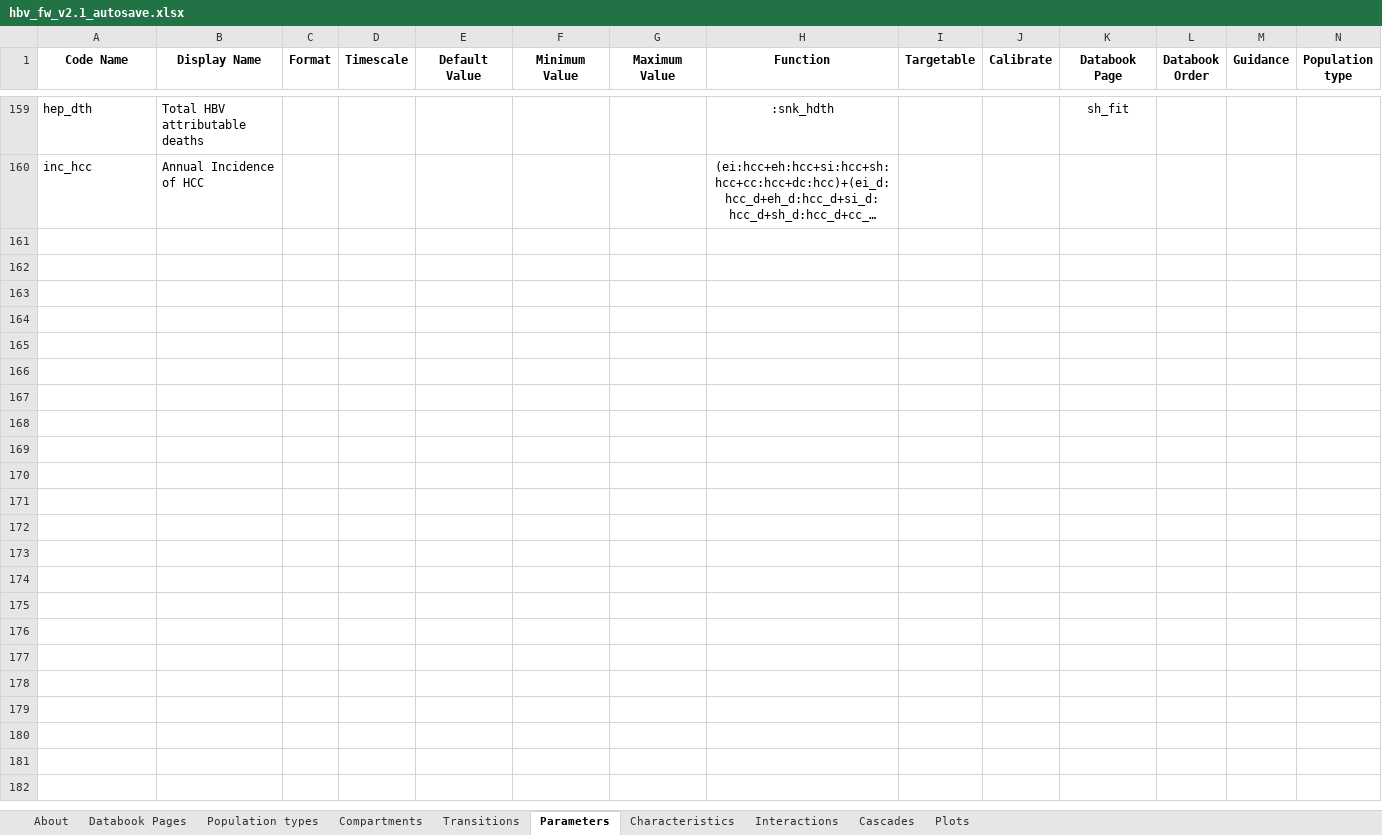
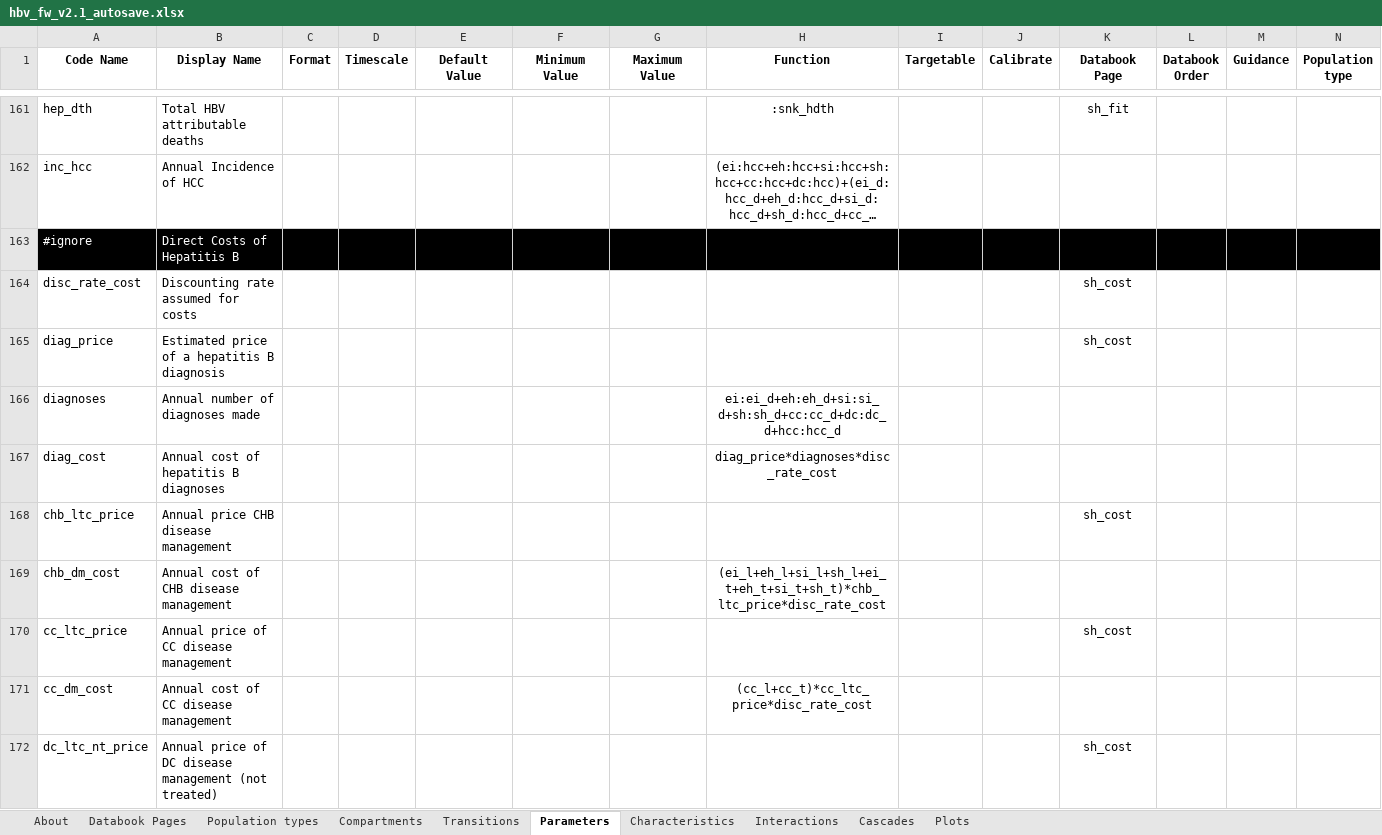
Before and after one commit to Burnet-Modelling/burnet-hbv, an Excel workbook: framework/hbv_fw_v2.1_autosave.xlsx, sheet Parameters, drawn as a sheet; only a part is shown, gaps mark what is left out; long unchanged cells end in …; values as stored, in another font and other column widths than the file's, no borders; conditional formats not drawn; rows hold the shown columns only; the diff covers the shown part only; the diff names each change by its address in the sheet, - before the commit and + after, or states it on an @@ line.

```diff
--- a/framework/hbv_fw_v2.1_autosave.xlsx (sheet Parameters)
+++ b/framework/hbv_fw_v2.1_autosave.xlsx (sheet Parameters)
+row 163: #ignore | Direct Costs of Hepatitis B
+row 164: disc_rate_cost | Discounting rate assumed for costs |  |  |  |  |  |  |  |  | sh_cost
+row 165: diag_price | Estimated price of a hepatitis B diagnosis |  |  |  |  |  |  |  |  | sh_cost
+row 166: diagnoses | Annual number of diagnoses made |  |  |  |  |  | ei:ei_d+eh:eh_d+si:si_d+sh:sh_d+cc:cc_d+dc:dc_d+hcc:hcc_d
+row 167: diag_cost | Annual cost of hepatitis B diagnoses |  |  |  |  |  | diag_price*diagnoses*disc_rate_cost
+row 168: chb_ltc_price | Annual price CHB disease management |  |  |  |  |  |  |  |  | sh_cost
+row 169: chb_dm_cost | Annual cost of CHB disease management |  |  |  |  |  | (ei_l+eh_l+si_l+sh_l+ei_t+eh_t+si_t+sh_t)*chb_ltc_price*disc_rate_cost
+row 170: cc_ltc_price | Annual price of CC disease management |  |  |  |  |  |  |  |  | sh_cost
+row 171: cc_dm_cost | Annual cost of CC disease management |  |  |  |  |  | (cc_l+cc_t)*cc_ltc_price*disc_rate_cost
+row 172: dc_ltc_nt_price | Annual price of DC disease management (not treated) |  |  |  |  |  |  |  |  | sh_cost
```
Also changed, not shown: 27 added rows and 3 edited cells elsewhere in this sheet, sheet Databook Pages, sheet Transitions, baseline_hepaus_pars.xlsx, calibrations/Y-factors/hbv_hepaus_calibrations.xlsx, 10 other files.
